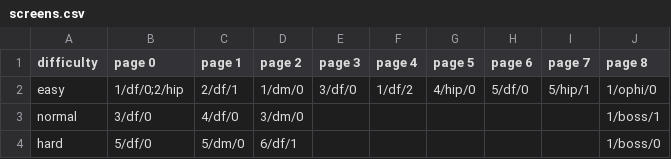
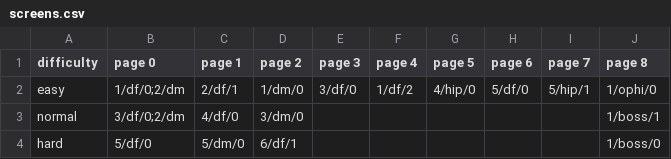
Before and after one commit to rhanak/merwar, a CSV file: data/screens.csv, drawn as a sheet.

```diff
--- a/data/screens.csv
+++ b/data/screens.csv
@@ -1,4 +1,4 @@
 difficulty,page 0,page 1,page 2,page 3,page 4,page 5,page 6,page 7,page 8
-easy,1/df/0;2/hip,2/df/1,1/dm/0,3/df/0,1/df/2,4/hip/0,5/df/0,5/hip/1,1/ophi/0
-normal,3/df/0,4/df/0,3/dm/0,,,,,,1/boss/1
+easy,1/df/0;2/dm,2/df/1,1/dm/0,3/df/0,1/df/2,4/hip/0,5/df/0,5/hip/1,1/ophi/0
+normal,3/df/0;2/dm,4/df/0,3/dm/0,,,,,,1/boss/1
 hard,5/df/0,5/dm/0,6/df/1,,,,,,1/boss/0
```
Also changed, not shown: 2 other files.
